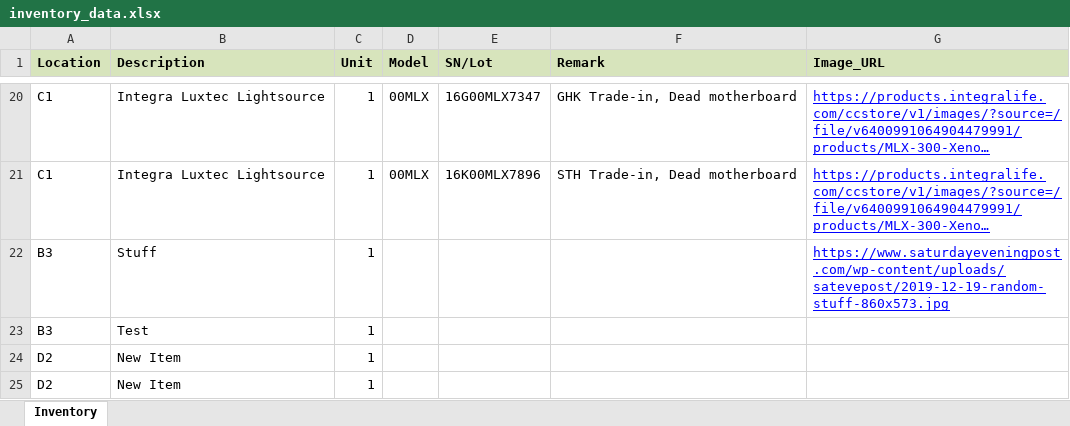
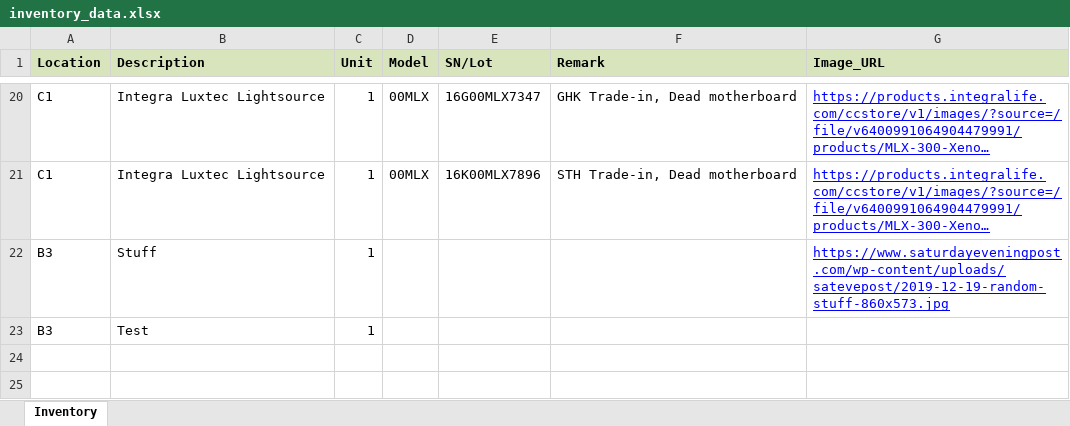
Before and after one commit to Montsmed/Sample_Room, an Excel workbook: inventory_data.xlsx, sheet Inventory, drawn as a sheet; only a part is shown, gaps mark what is left out; long unchanged cells end in …; values as stored, in another font and other column widths than the file's, no borders; the diff names each change by its address in the sheet, - before the commit and + after, or states it on an @@ line.

Commit message:
Auto-save inventory data - 2025-07-04 06:48:24

```diff
--- a/inventory_data.xlsx (sheet Inventory)
+++ b/inventory_data.xlsx (sheet Inventory)
-row 24: D2 | New Item | 1
-row 25: D2 | New Item | 1
```
